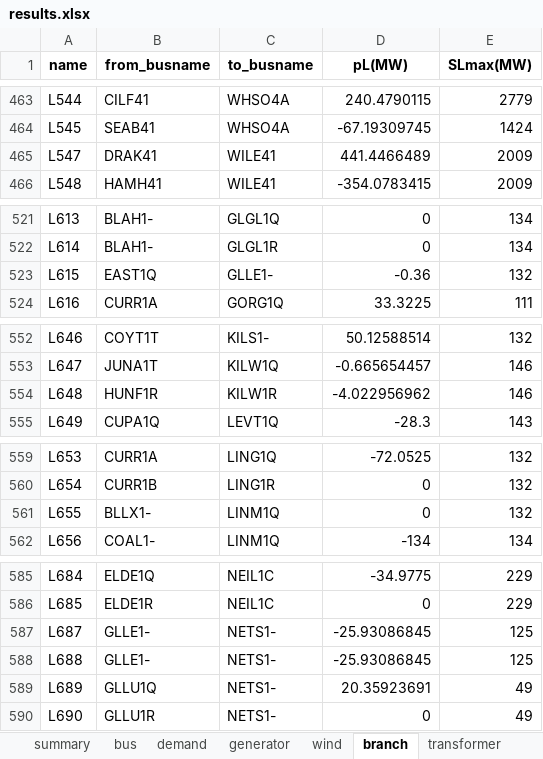
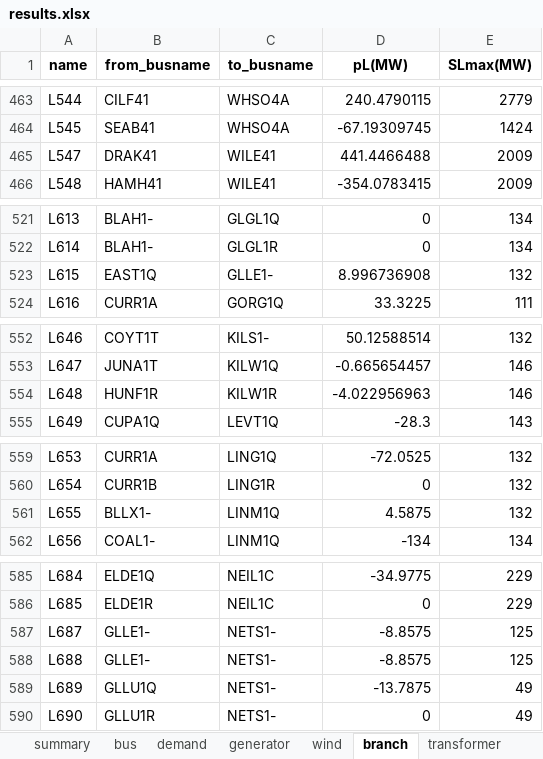
Before and after one commit to bukhsh/oats, an Excel workbook: results.xlsx, sheet branch, drawn as a sheet; only a part is shown, gaps mark what is left out; values as stored, in another font and other column widths than the file's, no borders; the diff covers the shown part only; the diff names each change by its address in the sheet, - before the commit and + after, or states it on an @@ line.

```diff
--- a/results.xlsx (sheet branch)
+++ b/results.xlsx (sheet branch)
-D465 (pL(MW)): 441.4466489
+D465 (pL(MW)): 441.4466488
-D523 (pL(MW)): -0.36
+D523 (pL(MW)): 8.996736908
-D554 (pL(MW)): -4.022956962
+D554 (pL(MW)): -4.022956963
-D561 (pL(MW)): 0
+D561 (pL(MW)): 4.5875
-D587:D588 (pL(MW)): -25.93086845
+D587:D588 (pL(MW)): -8.8575
-D589 (pL(MW)): 20.35923691
+D589 (pL(MW)): -13.7875
```
Also changed, not shown: 4 edited cells elsewhere in this sheet, sheet summary, sheet wind, sheet bus, sheet transformer, sheet generator, 3 other files.
